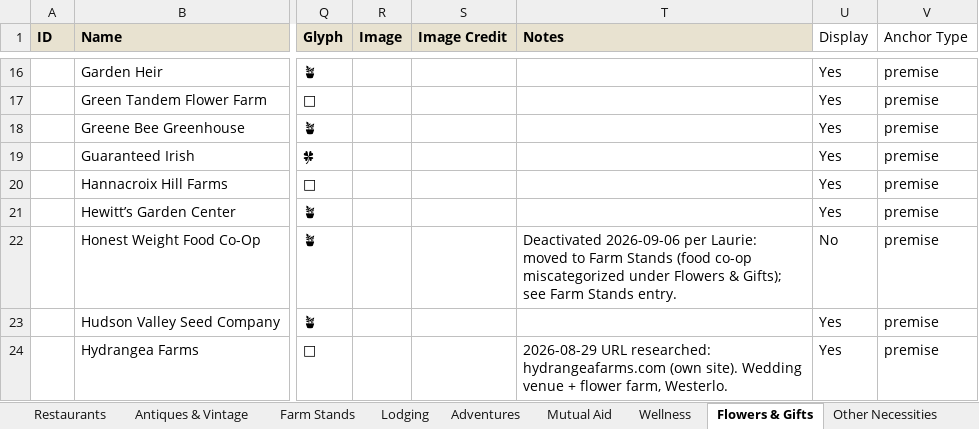
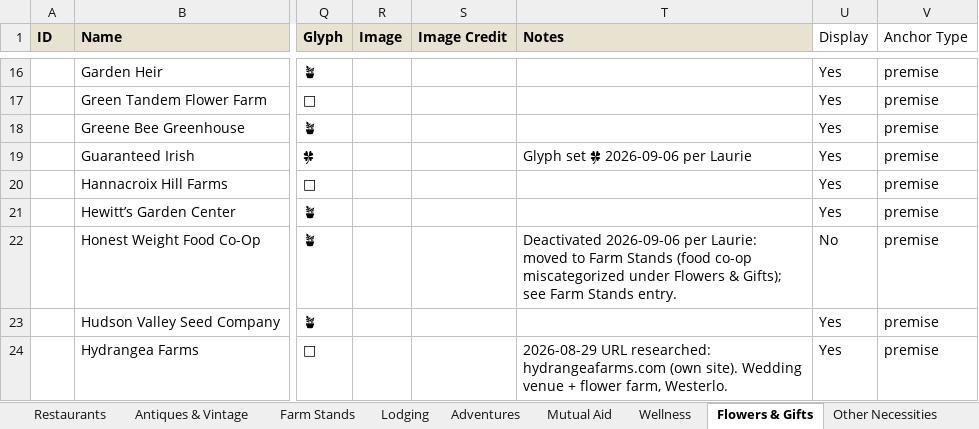
Before and after one commit to nyhilltowners/explore-the-hilltowns, an Excel workbook: data/points_of_interest.xlsx, sheet Flowers & Gifts, drawn as a sheet; only a part is shown, gaps mark what is left out; values as stored, in another font and other column widths than the file's, no borders; the diff names each change by its address in the sheet, - before the commit and + after, or states it on an @@ line.

```diff
--- a/data/points_of_interest.xlsx (sheet Flowers & Gifts)
+++ b/data/points_of_interest.xlsx (sheet Flowers & Gifts)
-T19 (Notes): (empty)
+T19 (Notes): Glyph set 🍀 2026-09-06 per Laurie
```
Also changed, not shown: sheet Other Necessities, sheet Adventures, sheet Arts & Entertainment, sheet Mutual Aid, sheet Restaurants, 1 other file.
